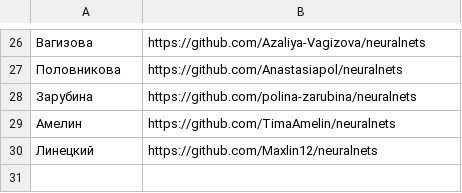
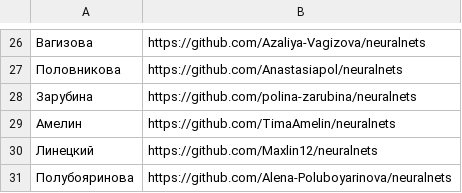
Before and after one commit to labintsev/neuralnets, a CSV file: grads/repos.csv, drawn as a sheet; only a part is shown, gaps mark what is left out.

Commit message:
Update repos.csv

```diff
--- a/grads/repos.csv
+++ b/grads/repos.csv
@@ -30 +30,2 @@
 Линецкий,https://github.com/Maxlin12/neuralnets
+Полубояринова,https://github.com/Alena-Poluboyarinova/neuralnets
```
